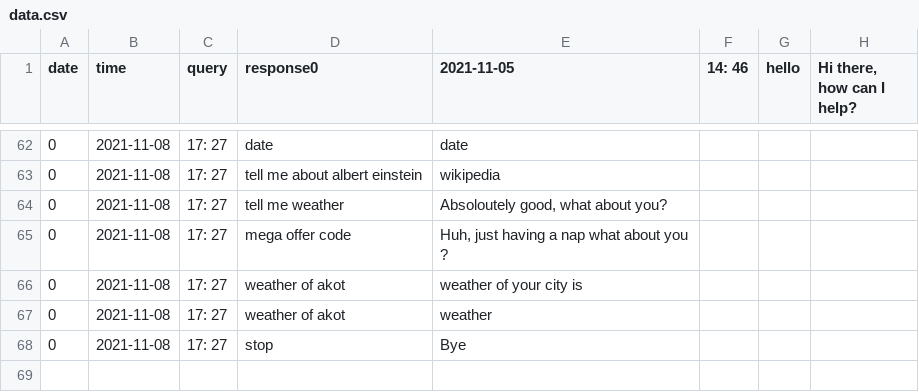
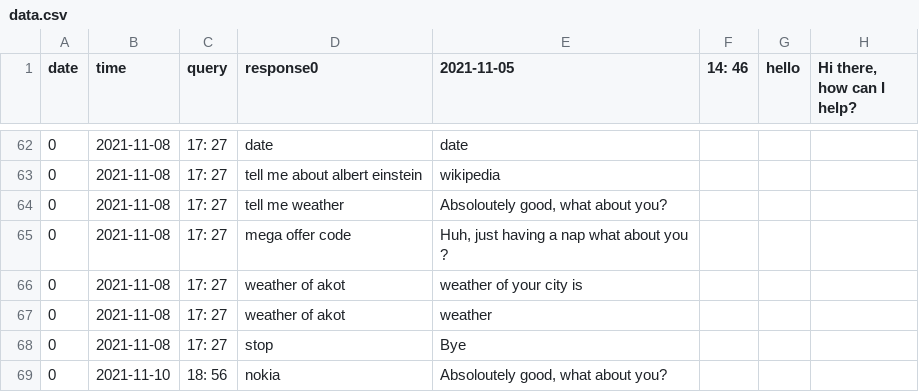
Before and after one commit to Praj-17/AI---Project, a CSV file: data.csv, drawn as a sheet; only a part is shown, gaps mark what is left out; the diff names each change by its address in the sheet, - before the commit and + after, or states it on an @@ line.

```diff
--- a/data.csv
+++ b/data.csv
+row 69: 0 | 2021-11-10 | 18: 56 | nokia | Absoloutely good, what about you?
```
Also changed, not shown: 1 other file.
